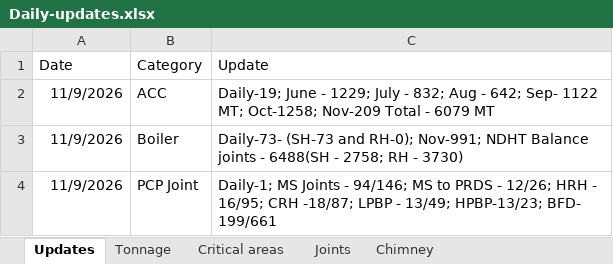
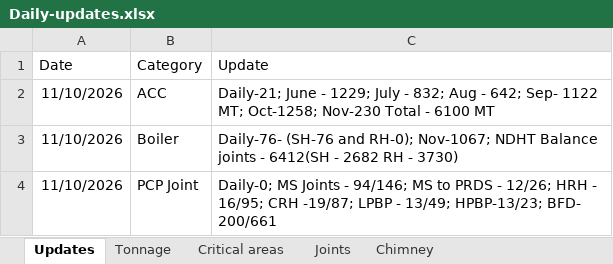
Before and after one commit to kaimal-abu/Project-Dashboard, an Excel workbook: Daily-updates.xlsx, sheet Updates, drawn as a sheet; values as stored, in another font and other column widths than the file's, no borders; the diff names each change by its address in the sheet, - before the commit and + after, or states it on an @@ line.

```diff
--- a/Daily-updates.xlsx (sheet Updates)
+++ b/Daily-updates.xlsx (sheet Updates)
-A2:A4 (Date): 11/9/2026
+A2:A4 (Date): 11/10/2026
-C2 (Update): Daily-19; June - 1229; July - 832; Aug - 642; Sep- 1122 MT; Oct-1258; Nov-209 Total - 6079 MT
+C2 (Update): Daily-21; June - 1229; July - 832; Aug - 642; Sep- 1122 MT; Oct-1258; Nov-230 Total - 6100 MT
-C3 (Update): Daily-73- (SH-73 and RH-0); Nov-991; NDHT Balance joints - 6488(SH - 2758; RH -…
+C3 (Update): Daily-76- (SH-76 and RH-0); Nov-1067; NDHT Balance joints - 6412(SH - 2682 RH -…
-C4 (Update): Daily-1; MS Joints - 94/146; MS to PRDS - 12/26; HRH - 16/95; CRH -18/87; LPBP - 13/49; HPBP-13/23; BFD- 199/661
+C4 (Update): Daily-0; MS Joints - 94/146; MS to PRDS - 12/26; HRH - 16/95; CRH -19/87; LPBP - 13/49; HPBP-13/23; BFD- 200/661
```
Also changed, not shown: sheet Joints, sheet Critical areas.
